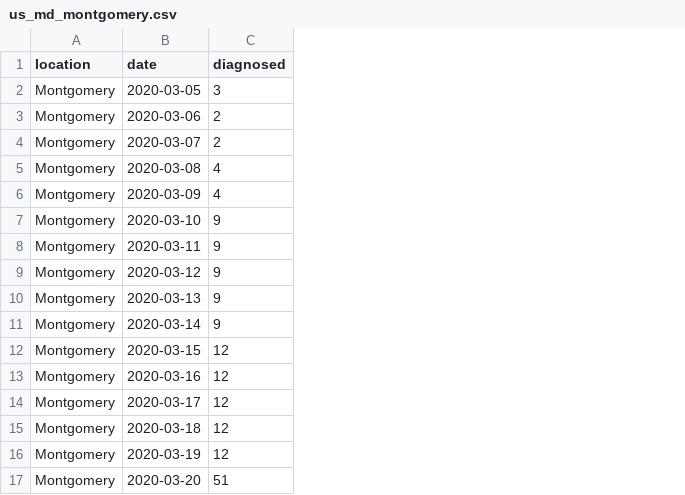
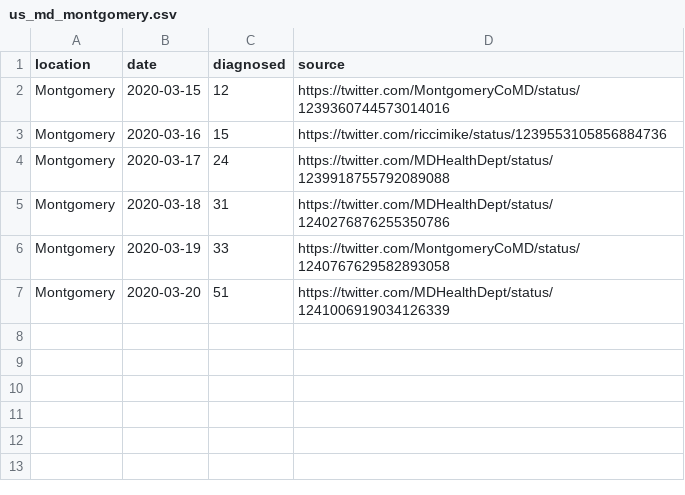
Before and after one commit to tkphd/covid19-curve-your-county, a CSV file: us_md_montgomery.csv, drawn as a sheet; removed rows and columns are numbered as before the commit, all else as after; the diff names each change by its address in the sheet, - before the commit and + after, or states it on an @@ line.

Commit message:
corrected/verified data

```diff
--- a/us_md_montgomery.csv
+++ b/us_md_montgomery.csv
+column D (source), rows 2-7: https://twitter.com/MontgomeryCoMD/status/1239360744573014016 | https://twitter.com/riccimike/status/1239553105856884736 | https://twitter.com/MDHealthDept/status/1239918755792089088 | https://twitter.com/MDHealthDept/status/1240276876255350786 | https://twitter.com/MontgomeryCoMD/status/1240767629582893058 | https://twitter.com/MDHealthDept/status/1241006919034126339
-row 2: Montgomery | 2020-03-05 | 3
-row 3: Montgomery | 2020-03-06 | 2
-row 4: Montgomery | 2020-03-07 | 2
-row 5: Montgomery | 2020-03-08 | 4
-row 6: Montgomery | 2020-03-09 | 4
-row 7: Montgomery | 2020-03-10 | 9
-row 8: Montgomery | 2020-03-11 | 9
-row 9: Montgomery | 2020-03-12 | 9
-row 10: Montgomery | 2020-03-13 | 9
-row 11: Montgomery | 2020-03-14 | 9
-C3 (diagnosed): 12
+C3 (diagnosed): 15
-C4 (diagnosed): 12
+C4 (diagnosed): 24
-C5 (diagnosed): 12
+C5 (diagnosed): 31
-C6 (diagnosed): 12
+C6 (diagnosed): 33
```
Also changed, not shown: 2 other files.
